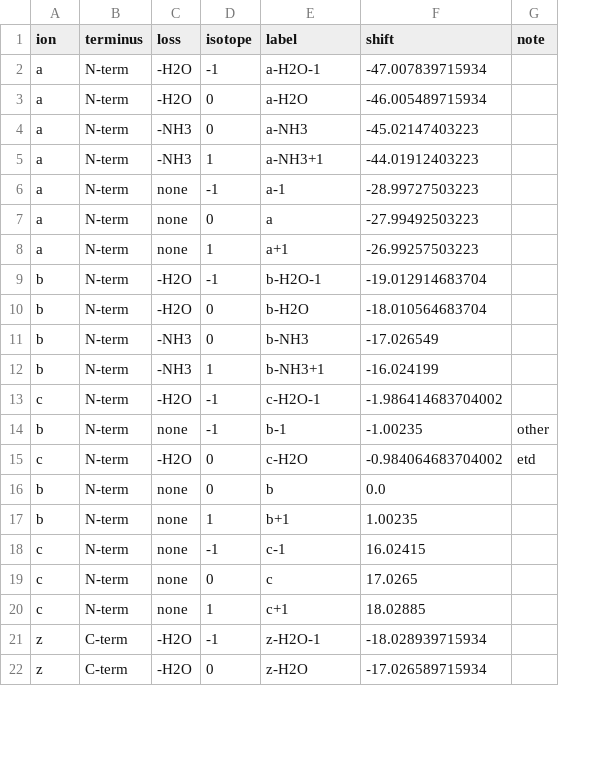
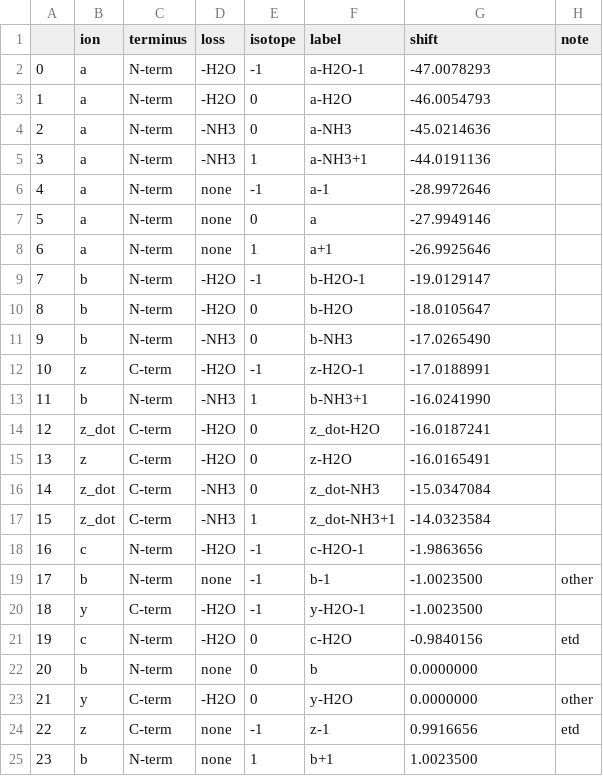
Before and after one commit to toppic-suite/toprepo, a TSV file: resources/common_ion_table.tsv, drawn as a sheet; only a part is shown; removed rows and columns are numbered as before the commit, all else as after; the diff covers the shown part only; the diff names each change by its address in the sheet, - before the commit and + after, or states it on an @@ line.

Commit message:
Updated common_ion_table and toprepo_ion_freq

```diff
--- a/resources/common_ion_table.tsv
+++ b/resources/common_ion_table.tsv
+column A, rows 2-11: 0 | 1 | 2 | 3 | 4 | 5 | 6 | 7 | 8 | 9; row 13: 11; rows 18-19: 16 | 17; rows 21-22: 19 | 20; row 25: 23
-G2 (shift): -47.007839715934
+G2 (shift): -47.0078293
-G3 (shift): -46.005489715934
+G3 (shift): -46.0054793
-G4 (shift): -45.02147403223
+G4 (shift): -45.0214636
-G5 (shift): -44.01912403223
+G5 (shift): -44.0191136
-G6 (shift): -28.99727503223
+G6 (shift): -28.9972646
-G7 (shift): -27.99492503223
+G7 (shift): -27.9949146
-G8 (shift): -26.99257503223
+G8 (shift): -26.9925646
-G9 (shift): -19.012914683704
+G9 (shift): -19.0129147
-G10 (shift): -18.010564683704
+G10 (shift): -18.0105647
-G11 (shift): -17.026549
+G11 (shift): -17.0265490
+row 12: 10 | z | C-term | -H2O | -1 | z-H2O-1 | -17.0188991
-G13 (shift): -16.024199
+G13 (shift): -16.0241990
+row 14: 12 | z_dot | C-term | -H2O | 0 | z_dot-H2O | -16.0187241
+row 15: 13 | z | C-term | -H2O | 0 | z-H2O | -16.0165491
+row 16: 14 | z_dot | C-term | -NH3 | 0 | z_dot-NH3 | -15.0347084
+row 17: 15 | z_dot | C-term | -NH3 | 1 | z_dot-NH3+1 | -14.0323584
-G18 (shift): -1.986414683704002
+G18 (shift): -1.9863656
-G19 (shift): -1.00235
+G19 (shift): -1.0023500
+row 20: 18 | y | C-term | -H2O | -1 | y-H2O-1 | -1.0023500
-G21 (shift): -0.984064683704002
+G21 (shift): -0.9840156
-G22 (shift): 0.0
+G22 (shift): 0.0000000
+row 23: 21 | y | C-term | -H2O | 0 | y-H2O | 0.0000000 | other
+row 24: 22 | z | C-term | none | -1 | z-1 | 0.9916656 | etd
-G25 (shift): 1.00235
+G25 (shift): 1.0023500
-row 18: c | N-term | none | -1 | c-1 | 16.02415
-row 19: c | N-term | none | 0 | c | 17.0265
-row 20: c | N-term | none | 1 | c+1 | 18.02885
-row 21: z | C-term | -H2O | -1 | z-H2O-1 | -18.028939715934
-row 22: z | C-term | -H2O | 0 | z-H2O | -17.026589715934
```
Also changed, not shown: 3 added rows, 6 removed rows and 15 edited cells elsewhere in this file, 1 other file.
